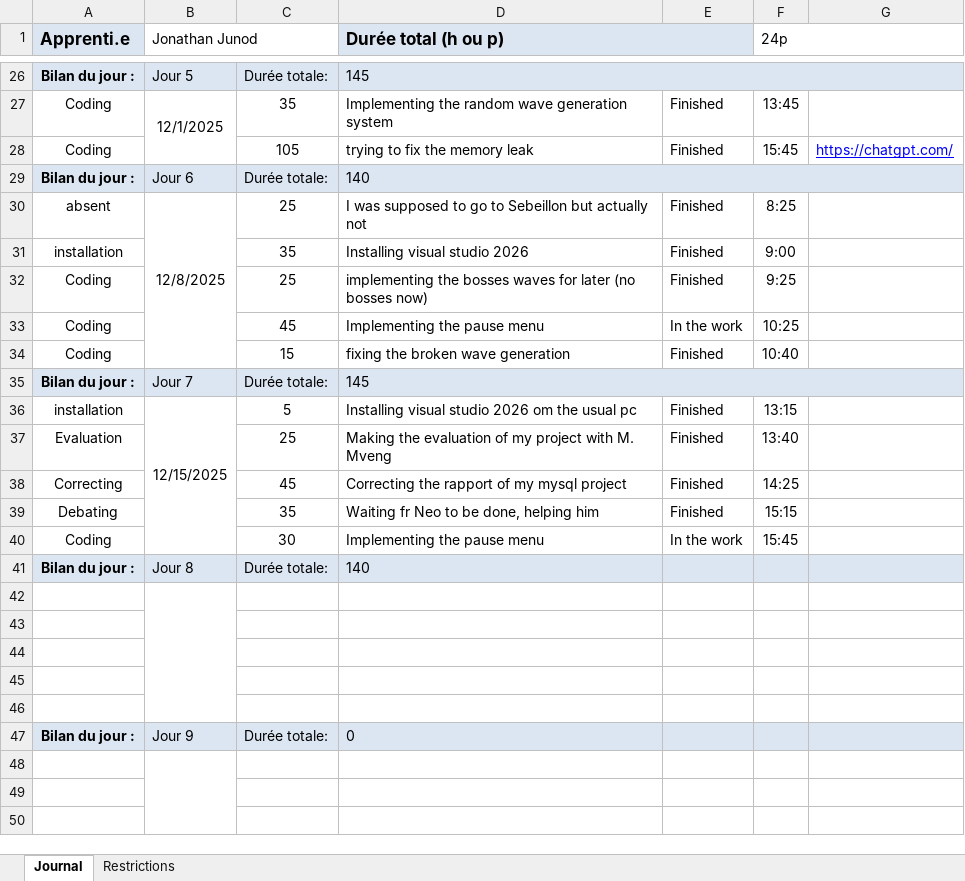
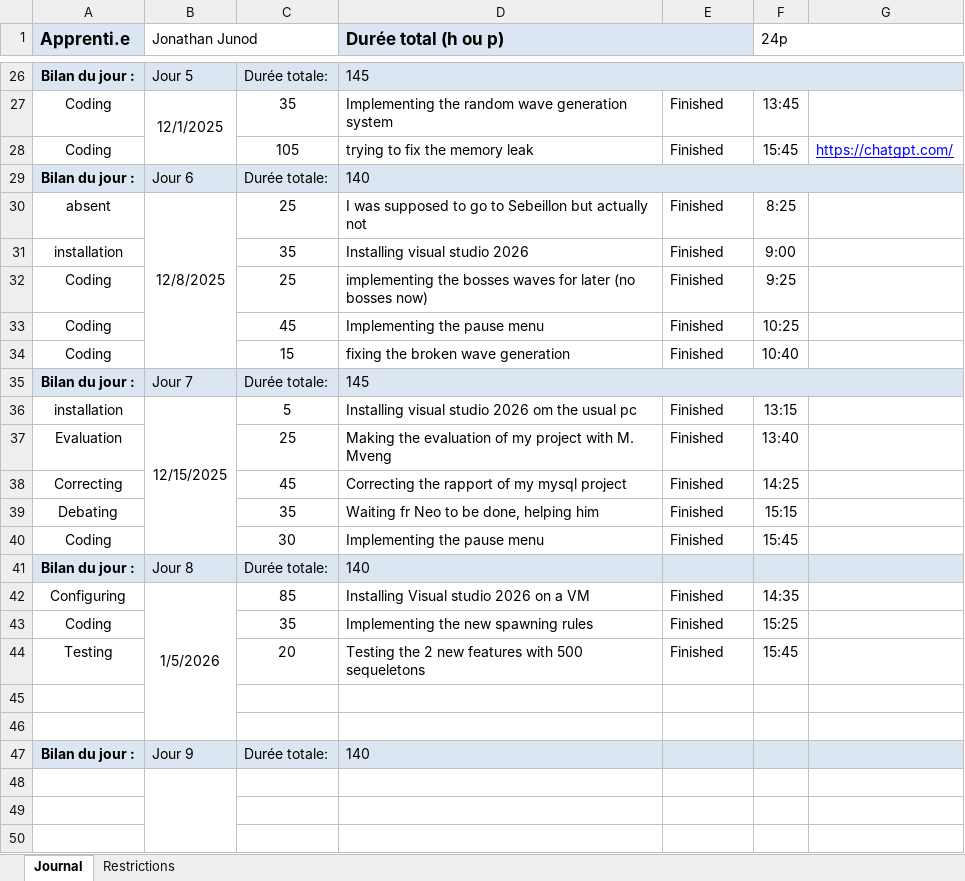
Before and after one commit to Jonathan150408/Craft-Me-Up, an Excel workbook: T-CraftMeUp_JonathanJunod.xlsx, sheet Journal, drawn as a sheet; only a part is shown, gaps mark what is left out; values as stored, in another font and other column widths than the file's, no borders; conditional formats not drawn; removed rows and columns are numbered as before the commit, all else as after; the diff names each change by its address in the sheet, - before the commit and + after, or states it on an @@ line.

Commit message:
doc(work logs) : updating

```diff
--- a/T-CraftMeUp_JonathanJunod.xlsx (sheet Journal)
+++ b/T-CraftMeUp_JonathanJunod.xlsx (sheet Journal)
-E33: In the work
+E33: Finished
-E40: In the work
+E40: Finished
+row 42: Configuring | 1/5/2026 | 85 | Installing Visual studio 2026 on a VM | Finished | 14:35
+row 43: Coding |  | 35 | Implementing the new spawning rules | Finished | 15:25
+row 44: Testing |  | 20 | Testing the 2 new features with 500 sequeletons | Finished | 15:45
-B42:B46 merged
-row 44: (empty)
-row 45: (empty)
-row 46: (empty)
-D47 (Durée total (h ou p)): 0
+D47 (Durée total (h ou p)): 140
```
